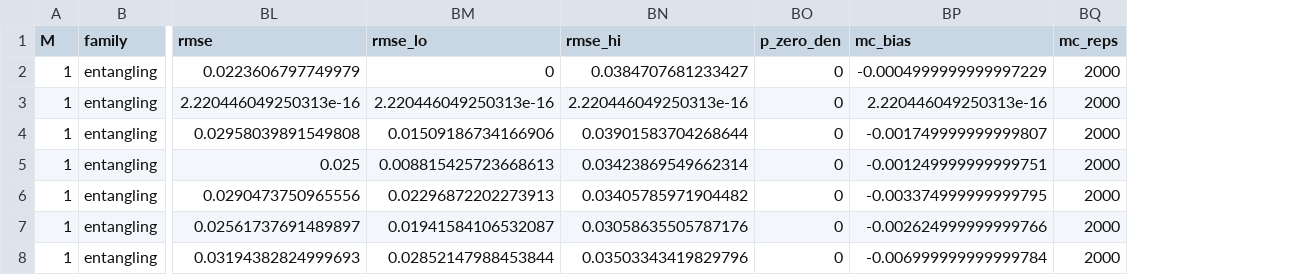
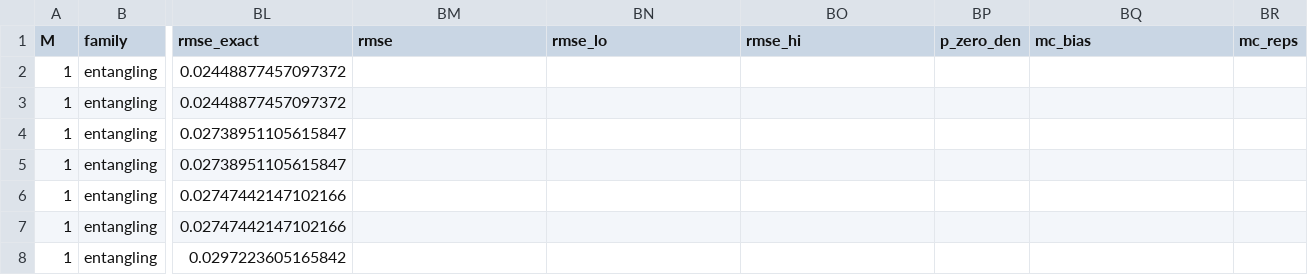
Before and after one commit to J-Raghoonanan/PQEC, a CSV file: second_draft/data/pqes_new_numerics/channel_physical_baseline.csv, drawn as a sheet; only a part is shown, gaps mark what is left out; addresses are those after the commit; the diff covers the shown part only; the diff names each change by its address in the sheet, - before the commit and + after, or states it on an @@ line.

```diff
--- a/second_draft/data/pqes_new_numerics/channel_physical_baseline.csv
+++ b/second_draft/data/pqes_new_numerics/channel_physical_baseline.csv
+column BL (rmse_exact), rows 2-8: 0.02448877457097372 | 0.02448877457097372 | 0.02738951105615847 | 0.02738951105615847 | 0.02747442147102166 | 0.02747442147102166 | 0.0297223605165842
-BM2 (rmse): 0.0223606797749979
+BM2 (rmse): (empty)
-BN2 (rmse_lo): 0
+BN2 (rmse_lo): (empty)
-BO2 (rmse_hi): 0.0384707681233427
+BO2 (rmse_hi): (empty)
-BP2:BP8 (p_zero_den): 0
+BP2:BP8 (p_zero_den): (empty)
-BQ2 (mc_bias): -0.0004999999999997229
+BQ2 (mc_bias): (empty)
-BR2:BR8 (mc_reps): 2000
+BR2:BR8 (mc_reps): (empty)
-BM3 (rmse): 2.220446049250313e-16
+BM3 (rmse): (empty)
-BN3 (rmse_lo): 2.220446049250313e-16
+BN3 (rmse_lo): (empty)
-BO3 (rmse_hi): 2.220446049250313e-16
+BO3 (rmse_hi): (empty)
-BQ3 (mc_bias): 2.220446049250313e-16
+BQ3 (mc_bias): (empty)
-BM4 (rmse): 0.02958039891549808
+BM4 (rmse): (empty)
-BN4 (rmse_lo): 0.01509186734166906
+BN4 (rmse_lo): (empty)
-BO4 (rmse_hi): 0.03901583704268644
+BO4 (rmse_hi): (empty)
-BQ4 (mc_bias): -0.001749999999999807
+BQ4 (mc_bias): (empty)
-BM5 (rmse): 0.025
+BM5 (rmse): (empty)
-BN5 (rmse_lo): 0.008815425723668613
+BN5 (rmse_lo): (empty)
-BO5 (rmse_hi): 0.03423869549662314
+BO5 (rmse_hi): (empty)
-BQ5 (mc_bias): -0.001249999999999751
+BQ5 (mc_bias): (empty)
-BM6 (rmse): 0.0290473750965556
+BM6 (rmse): (empty)
-BN6 (rmse_lo): 0.02296872202273913
+BN6 (rmse_lo): (empty)
-BO6 (rmse_hi): 0.03405785971904482
+BO6 (rmse_hi): (empty)
-BQ6 (mc_bias): -0.003374999999999795
+BQ6 (mc_bias): (empty)
-BM7 (rmse): 0.02561737691489897
+BM7 (rmse): (empty)
-BN7 (rmse_lo): 0.01941584106532087
+BN7 (rmse_lo): (empty)
-BO7 (rmse_hi): 0.03058635505787176
+BO7 (rmse_hi): (empty)
-BQ7 (mc_bias): -0.002624999999999766
+BQ7 (mc_bias): (empty)
-BM8 (rmse): 0.03194382824999693
+BM8 (rmse): (empty)
-BN8 (rmse_lo): 0.02852147988453844
+BN8 (rmse_lo): (empty)
-BO8 (rmse_hi): 0.03503343419829796
+BO8 (rmse_hi): (empty)
-BQ8 (mc_bias): -0.006999999999999784
+BQ8 (mc_bias): (empty)
```
Also changed, not shown: 78 edited cells elsewhere in this file, second_draft/data/pqes_new_numerics/placement_baseline.csv, 6 other files.
